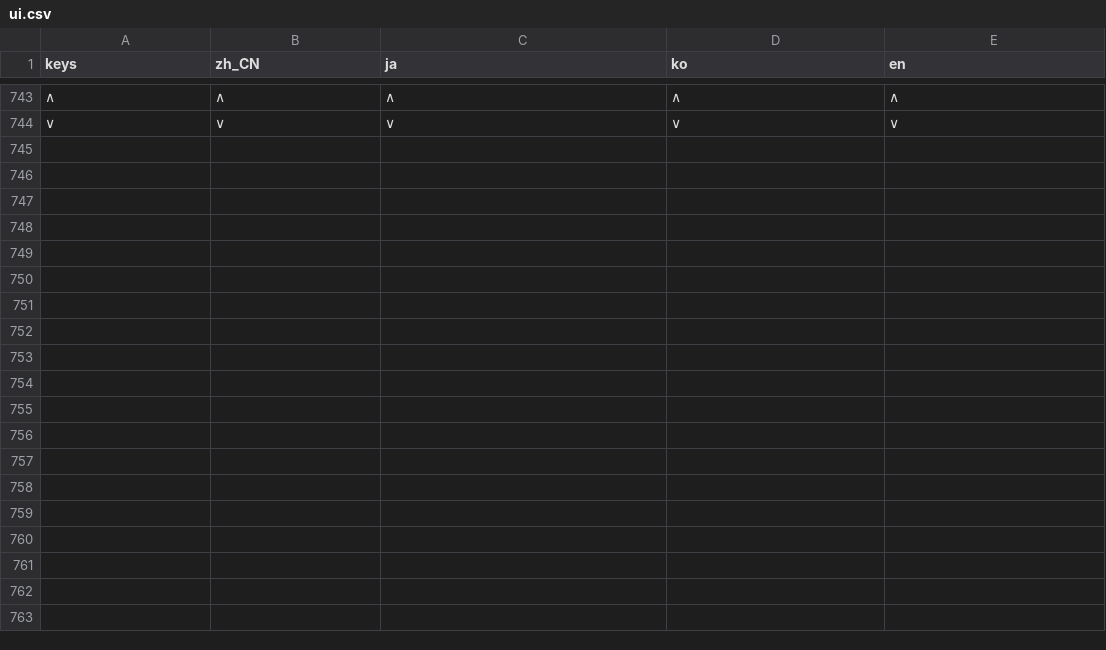
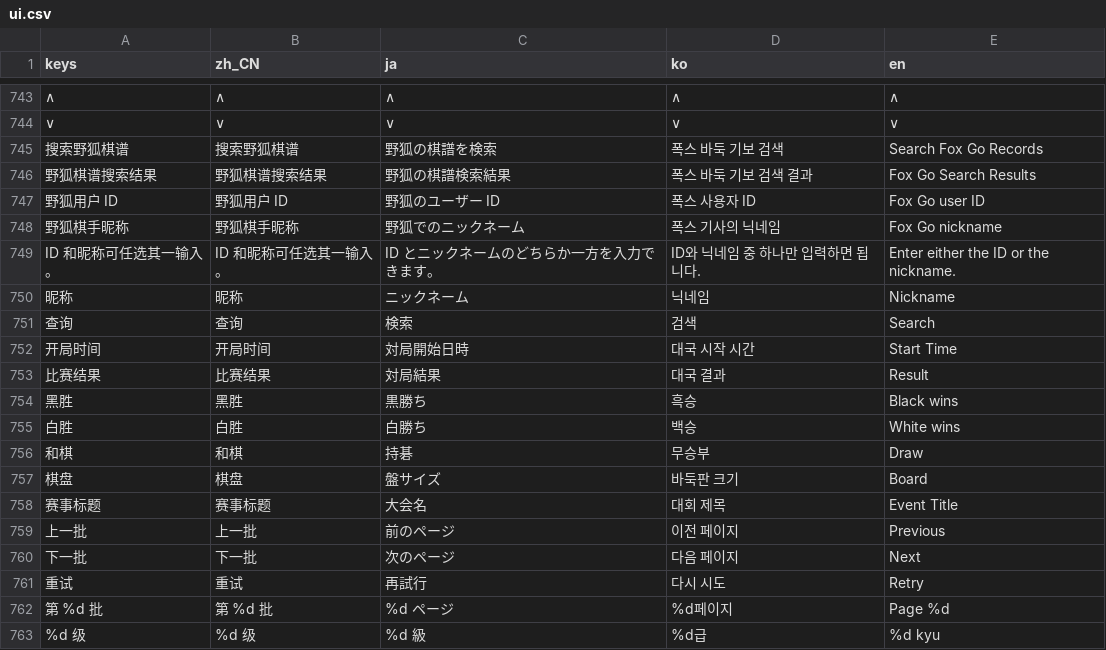
Before and after one commit to nadesico19/gotepad, a CSV file: gotepad-gd/localization/ui.csv, drawn as a sheet; only a part is shown, gaps mark what is left out; the diff covers the shown part only; the diff names each change by its address in the sheet, - before the commit and + after, or states it on an @@ line.

```diff
--- a/gotepad-gd/localization/ui.csv
+++ b/gotepad-gd/localization/ui.csv
+row 745: 搜索野狐棋谱 | 搜索野狐棋谱 | 野狐の棋譜を検索 | 폭스 바둑 기보 검색 | Search Fox Go Records
+row 746: 野狐棋谱搜索结果 | 野狐棋谱搜索结果 | 野狐の棋譜検索結果 | 폭스 바둑 기보 검색 결과 | Fox Go Search Results
+row 747: 野狐用户 ID | 野狐用户 ID | 野狐のユーザー ID | 폭스 사용자 ID | Fox Go user ID
+row 748: 野狐棋手昵称 | 野狐棋手昵称 | 野狐でのニックネーム | 폭스 기사의 닉네임 | Fox Go nickname
+row 749: ID 和昵称可任选其一输入。 | ID 和昵称可任选其一输入。 | ID とニックネームのどちらか一方を入力できます。 | ID와 닉네임 중 하나만 입력하면 됩니다. | Enter either the ID or the nickname.
+row 750: 昵称 | 昵称 | ニックネーム | 닉네임 | Nickname
+row 751: 查询 | 查询 | 検索 | 검색 | Search
+row 752: 开局时间 | 开局时间 | 対局開始日時 | 대국 시작 시간 | Start Time
+row 753: 比赛结果 | 比赛结果 | 対局結果 | 대국 결과 | Result
+row 754: 黑胜 | 黑胜 | 黒勝ち | 흑승 | Black wins
+row 755: 白胜 | 白胜 | 白勝ち | 백승 | White wins
+row 756: 和棋 | 和棋 | 持碁 | 무승부 | Draw
+row 757: 棋盘 | 棋盘 | 盤サイズ | 바둑판 크기 | Board
+row 758: 赛事标题 | 赛事标题 | 大会名 | 대회 제목 | Event Title
+row 759: 上一批 | 上一批 | 前のページ | 이전 페이지 | Previous
+row 760: 下一批 | 下一批 | 次のページ | 다음 페이지 | Next
+row 761: 重试 | 重试 | 再試行 | 다시 시도 | Retry
+row 762: 第 %d 批 | 第 %d 批 | %d ページ | %d페이지 | Page %d
+row 763: %d 级 | %d 级 | %d 級 | %d급 | %d kyu
```
Also changed, not shown: 13 added rows elsewhere in this file, 9 other files.
